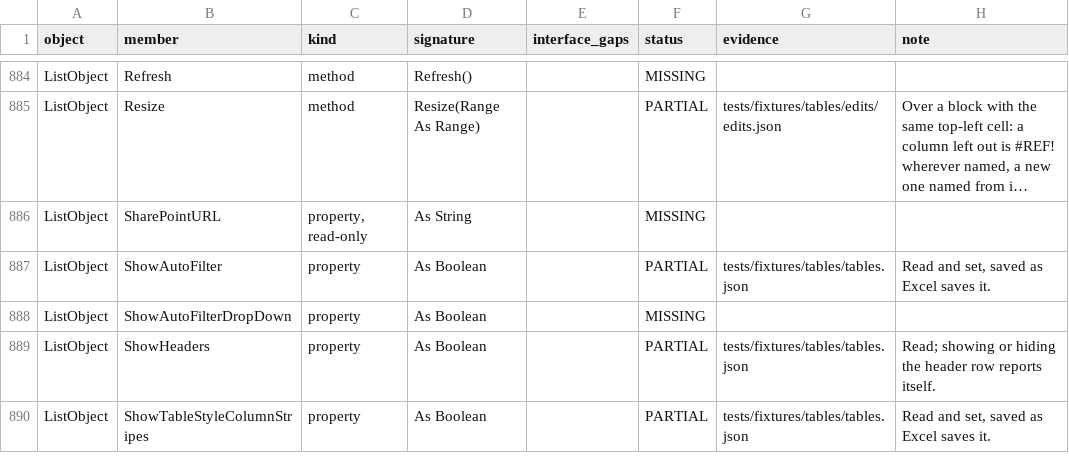
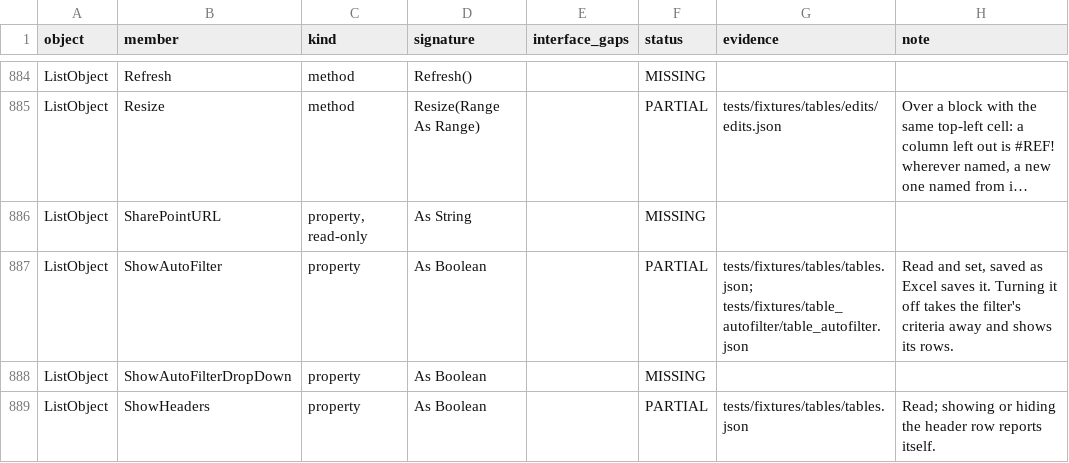
Before and after one commit to WilliamSmithEdward/pyOpenVBA, a CSV file: docs/excel_checklist.csv, drawn as a sheet; only a part is shown, gaps mark what is left out; the shorter side is filled out with more unchanged rows; long unchanged cells end in …; the diff covers the shown part only; the diff names each change by its address in the sheet, - before the commit and + after, or states it on an @@ line.

Commit message:
Filter a table by its own AutoFilter, as Excel does
Range.AutoFilter over a table filtered it as the sheet's own filter, so
ws.AutoFilterMode read True and ListObject.AutoFilter was missing. Live
Excel (scripts/measure_table_autofilter.py, 76 layouts, the workbook it
saved of them, and 11 steps on that file opened again) gives a table a
filter of its own, which the new _table_filters module models:

- A range inside a table filters the table, the field counted from the
  table's first column whatever the range. A range reaching past the
  table is error 1004. With no field the call turns the table's filter
  off or on again.
- ListObject.AutoFilter is the table's filter, Nothing while
  ShowAutoFilter is False. Its Range is the whole table, or the block the
  file gave while the table is as it was read. ShowAllData clears it with
  no error when nothing is set. The criteria are saved in the table's
  part and read back, the totals row never hides, and no _FilterDatabase
  name is made.
- Worksheet.AutoFilter, ShowAllData and AutoFilterMode = False reach the
  filter at the active cell, a table's where it is in one.
- FilterMode follows that filter as Excel fixes it, when the sheet is
  activated, its selection moves or a filter changes. Edits hold back
  from hidden rows by it, and SUBTOTAL passes over every hidden row once
  any filter has criteria.
- A table made over the sheet's filtered range takes that filter over.
  Resizing a filtered table smaller shows the rows it leaves, and
  ListColumns.Add moves the criteria with their columns.

Filtering a table with no header row, rows put in or taken out inside a
filtered table, deleting a column it is filtered by, and resizing it
wider or longer report themselves unsupported. A table resized smaller
over data it leaves below reads a longer AutoFilter.Range in Excel once
its file is opened again; that is a strict xfail.

Fixed on the way: a sheet whose own AutoFilter has criteria is now saved
with filterMode="1", as Excel saves it. The filtered-edits live gate
names its sheets before building, since the model renames no sheet once
a formula holds a qualified error. The new live gate and the existing
filter gates pass against Excel.

```diff
--- a/docs/excel_checklist.csv
+++ b/docs/excel_checklist.csv
-G887 (evidence): tests/fixtures/tables/tables.json
+G887 (evidence): tests/fixtures/tables/tables.json; tests/fixtures/table_autofilter/table_autofilter.json
-H887 (note): …saves it.
+H887 (note): …saves it. Turning it off takes the filter's criteria away and shows its rows.
```
Also changed, not shown: 28 edited cells elsewhere in this file, 20 other files.
